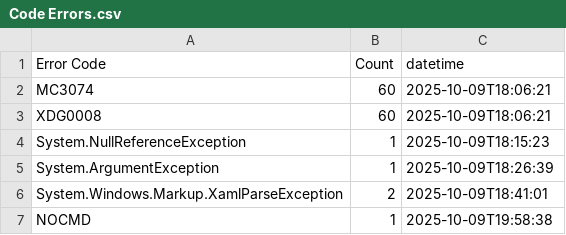
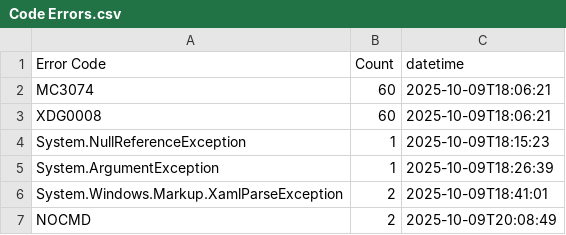
Before and after one commit to Armstrm6/DesktopApplicationTemplate, a CSV file: Error Log/Code Errors.csv, drawn as a sheet.

```diff
--- a/Error Log/Code Errors.csv
+++ b/Error Log/Code Errors.csv
@@ -6,2 +6,2 @@ System.ArgumentException,1,2025-10-09T18:26:39
 System.Windows.Markup.XamlParseException,2,2025-10-09T18:41:01
-NOCMD,1,2025-10-09T19:58:38
+NOCMD,2,2025-10-09T20:08:49
```
Also changed, not shown: Error Log/Build Errors.csv, Error Log/Detailed Errors.csv, 1 other file.
